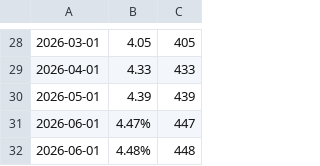
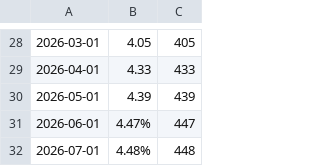
Before and after one commit to LuxSire/Cavallini, a CSV file: RF.csv, drawn as a sheet; only a part is shown, gaps mark what is left out.

Commit message:
Update RF.csv

```diff
--- a/RF.csv
+++ b/RF.csv
@@ -31,2 +31,2 @@
 2026-06-01,4.47%,447
-2026-06-01,4.48%,448
+2026-07-01,4.48%,448
```
